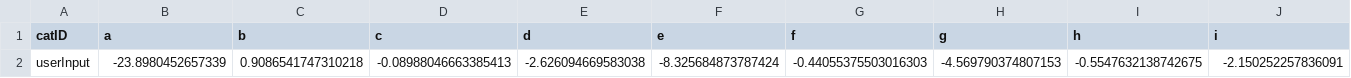
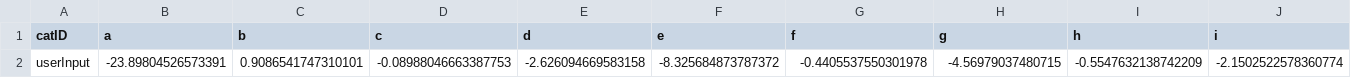
Before and after one commit to weishiyan/felinemotion, a CSV file: Felinemotion/userData/audio_test.csv, drawn as a sheet; only a part is shown; removed rows and columns are numbered as before the commit, all else as after; rows hold the shown columns only; the diff names each change by its address in the sheet, - before the commit and + after, or states it on an @@ line.

```diff
--- a/Felinemotion/userData/audio_test.csv
+++ b/Felinemotion/userData/audio_test.csv
-row 2: userInput | -23.8980452657339 | 0.9086541747310218 | -0.08988046663385413 | -2.626094669583038 | -8.325684873787424 | -0.44055375503016303 | -4.569790374807153 | -0.5547632138742675 | -2.150252257836091
+row 2: userInput | -23.89804526573391 | 0.9086541747310101 | -0.08988046663387753 | -2.626094669583158 | -8.325684873787372 | -0.4405537550301978 | -4.56979037480715 | -0.5547632138742209 | -2.1502522578360774
```
Also changed, not shown: 32 other files.
